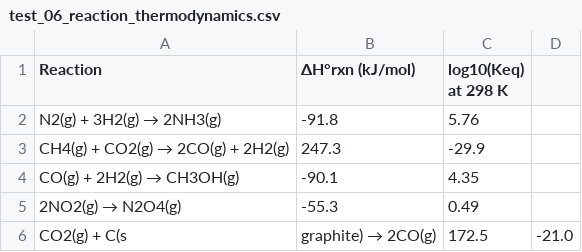
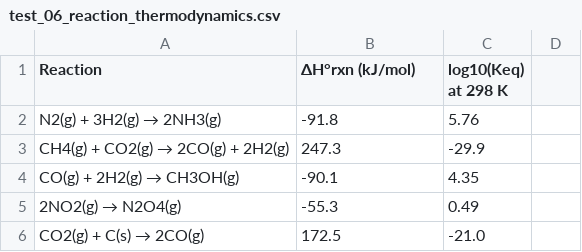
Before and after one commit to EliyahuAI/mcp-server-hyperplexity, a CSV file: benchmark/test_data/test_06_reaction_thermodynamics.csv, drawn as a sheet.

```diff
--- a/benchmark/test_data/test_06_reaction_thermodynamics.csv
+++ b/benchmark/test_data/test_06_reaction_thermodynamics.csv
@@ -5,2 +5,2 @@ CO(g) + 2H2(g) → CH3OH(g),-90.1,4.35
 2NO2(g) → N2O4(g),-55.3,0.49
-CO2(g) + C(s,graphite) → 2CO(g),172.5,-21.0
+CO2(g) + C(s) → 2CO(g),172.5,-21.0
```
Also changed, not shown: 1 other file.
